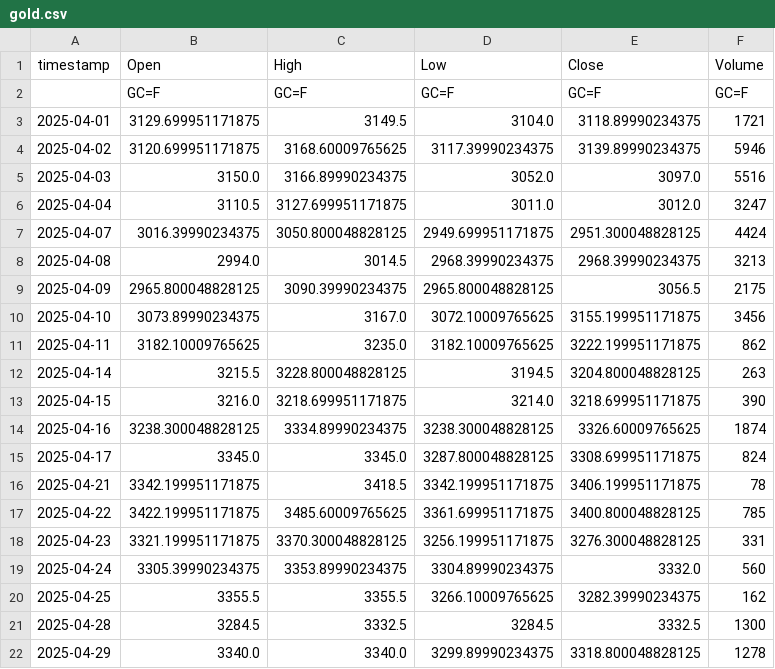
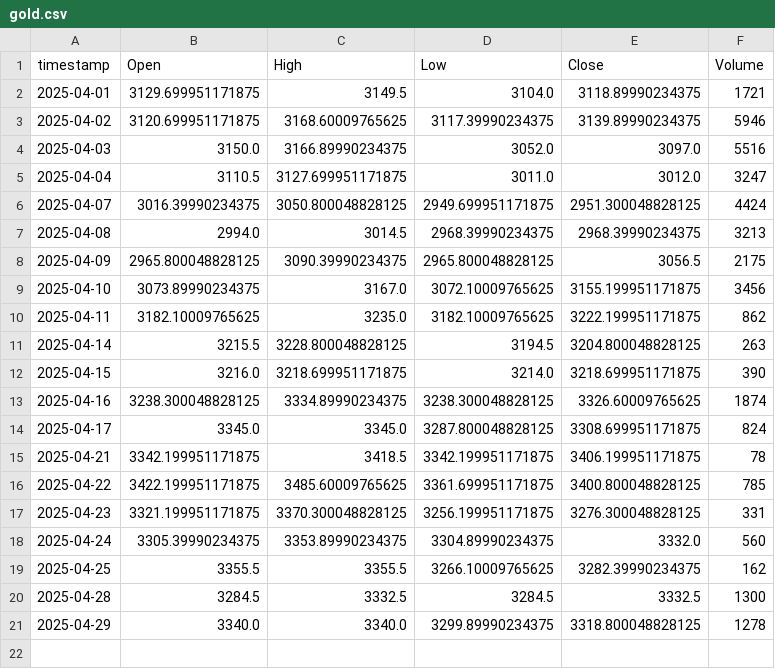
Before and after one commit to VincentScript/publication_sp500_pred, a CSV file: april_forecast/data/gold.csv, drawn as a sheet.

```diff
--- a/april_forecast/data/gold.csv
+++ b/april_forecast/data/gold.csv
@@ -1,3 +1,2 @@
 timestamp,Open,High,Low,Close,Volume
-,GC=F,GC=F,GC=F,GC=F,GC=F
 2025-04-01,3129.699951171875,3149.5,3104.0,3118.89990234375,1721
```
Also changed, not shown: april_forecast/data/SSE.csv, april_forecast/data/bitcoin.csv, 10 other files.
